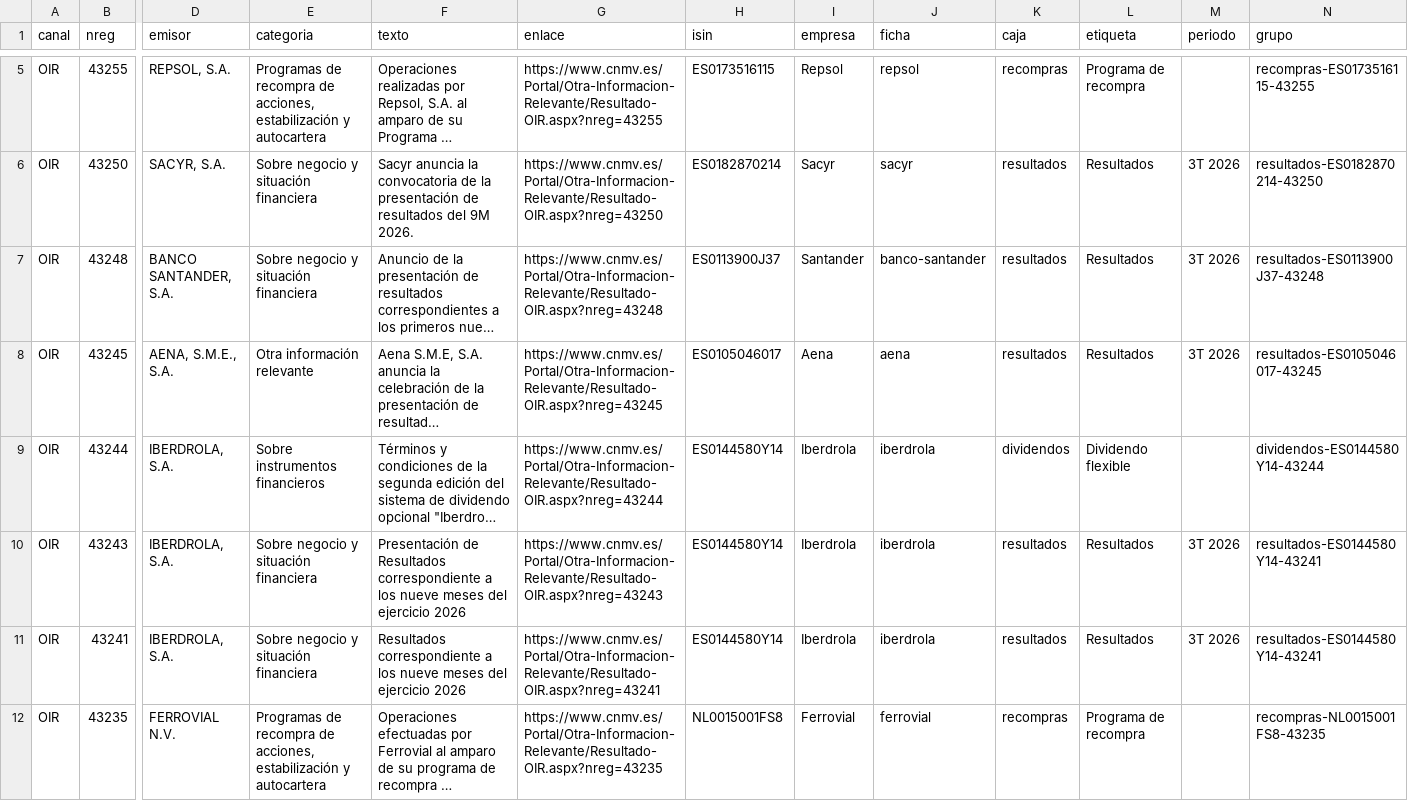
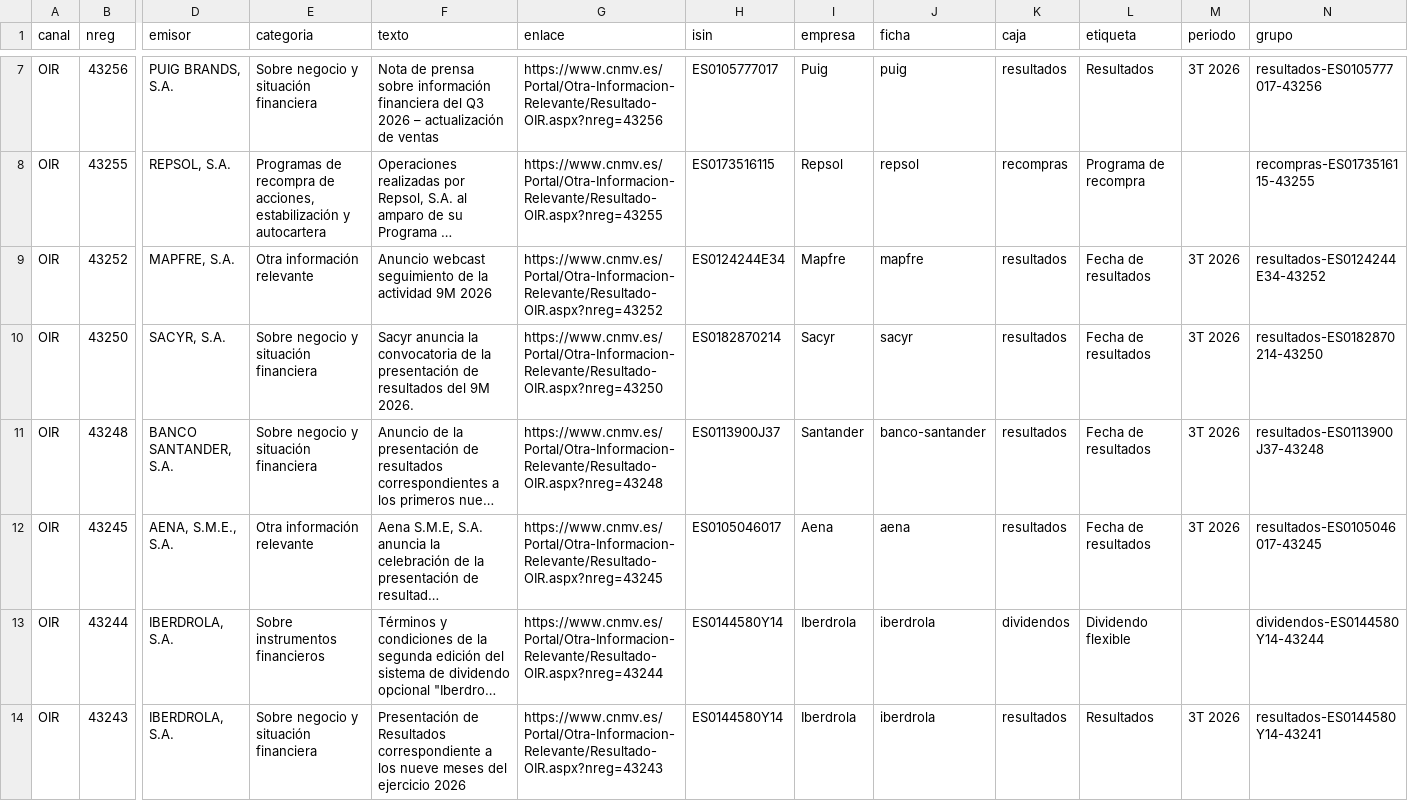
Before and after one commit to elespeculador-datos/ifg, a CSV file: docs/cnmv/datos/ibex35.csv, drawn as a sheet; only a part is shown, gaps mark what is left out; the shorter side is filled out with more unchanged rows; long unchanged cells end in …; addresses are those after the commit; rows hold the shown columns only; the diff covers the shown part only; the diff names each change by its address in the sheet, - before the commit and + after, or states it on an @@ line.

```diff
--- a/docs/cnmv/datos/ibex35.csv
+++ b/docs/cnmv/datos/ibex35.csv
+row 7: OIR | 43256 | PUIG BRANDS, S.A. | Sobre negocio y situación financiera | Nota de prensa sobre información financiera del Q3 2026 – actualización de ventas | https://www.cnmv.es/Portal/Otra-Informacion-Relevante/Resultado-OIR.aspx?nreg=43256 | ES0105777017 | Puig | puig | resultados | Resultados | 3T 2026 | resultados-ES0105777017-43256
+row 9: OIR | 43252 | MAPFRE, S.A. | Otra información relevante | Anuncio webcast seguimiento de la actividad 9M 2026 | https://www.cnmv.es/Portal/Otra-Informacion-Relevante/Resultado-OIR.aspx?nreg=43252 | ES0124244E34 | Mapfre | mapfre | resultados | Fecha de resultados | 3T 2026 | resultados-ES0124244E34-43252
-L10:L12 (etiqueta): Resultados
+L10:L12 (etiqueta): Fecha de resultados
```
Also changed, not shown: 2 added rows elsewhere in this file, 9 other files.
